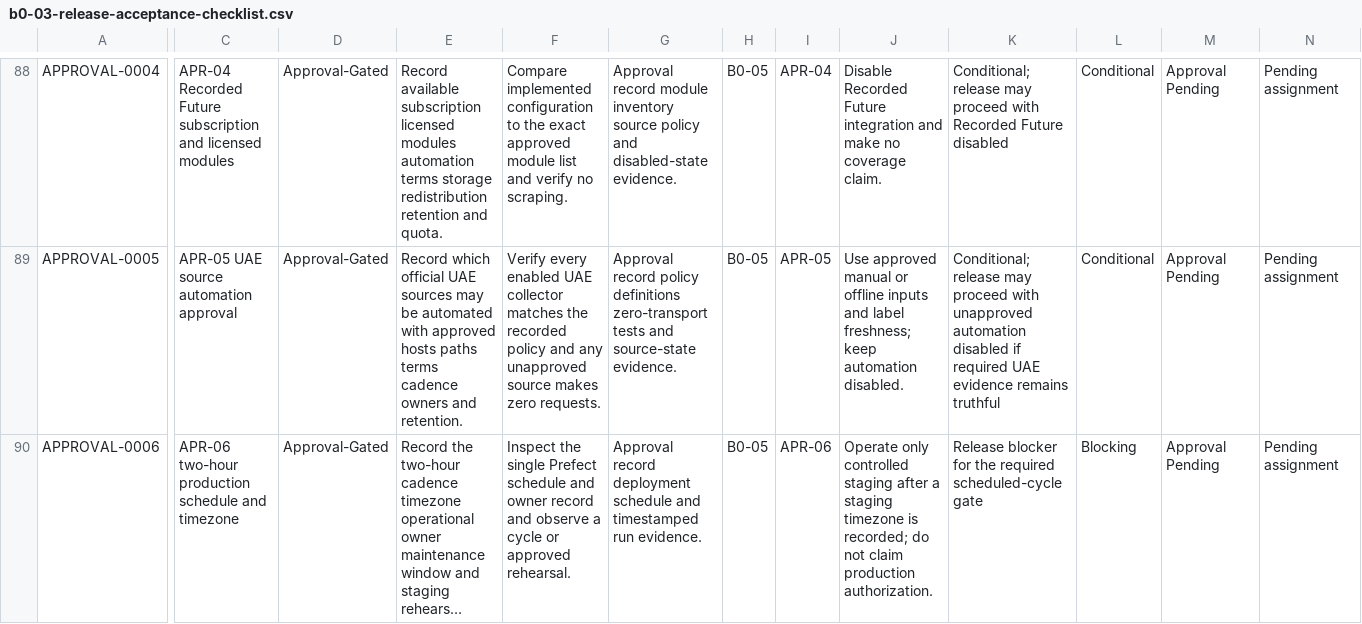
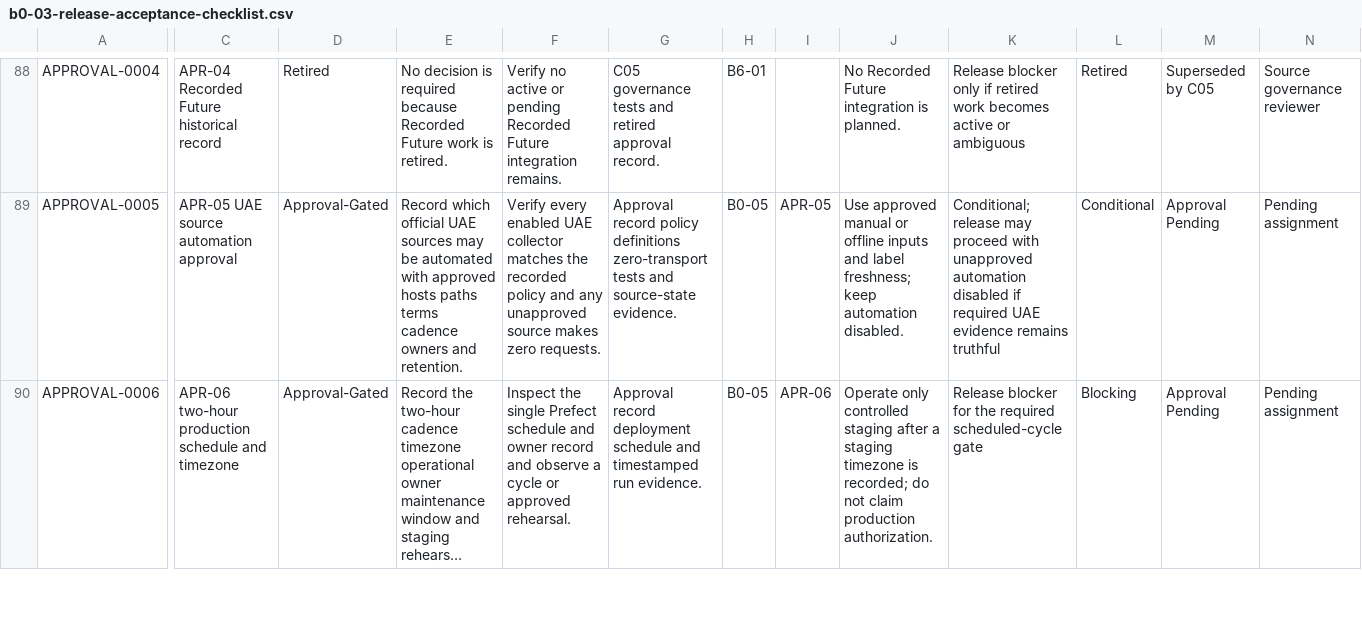
Before and after one commit to midhun00071/cyber-osint-dashboard, a CSV file: docs/b0-03-release-acceptance-checklist.csv, drawn as a sheet; only a part is shown, gaps mark what is left out; long unchanged cells end in …; the diff covers the shown part only; the diff names each change by its address in the sheet, - before the commit and + after, or states it on an @@ line.

```diff
--- a/docs/b0-03-release-acceptance-checklist.csv
+++ b/docs/b0-03-release-acceptance-checklist.csv
-C88: …Recorded Future subscription and licensed modules
+C88: …Recorded Future historical record
-D88: Approval-Gated
+D88: Retired
-E88: Record available subscription licensed modules automation terms storage redistribution retention and quota.
+E88: No decision is required because Recorded Future work is retired.
-F88: Compare implemented configuration to the exact approved module list and verify no scraping.
+F88: Verify no active or pending Recorded Future integration remains.
-G88: Approval record module inventory source policy and disabled-state evidence.
+G88: C05 governance tests and retired approval record.
-H88: B0-05
+H88: B6-01
-I88: APR-04
+I88: (empty)
-J88: Disable Recorded Future integration and make no coverage claim.
+J88: No Recorded Future integration is planned.
-K88: Conditional; release may proceed with Recorded Future disabled
+K88: Release blocker only if retired work becomes active or ambiguous
-L88: Conditional
+L88: Retired
-M88: Approval Pending
+M88: Superseded by C05
-N88: Pending assignment
+N88: Source governance reviewer
```
Also changed, not shown: 60 edited cells elsewhere in this file, docs/b0-04-p9-phase-b-mapping.csv, docs/b0-05-approval-register.csv, 38 other files.
